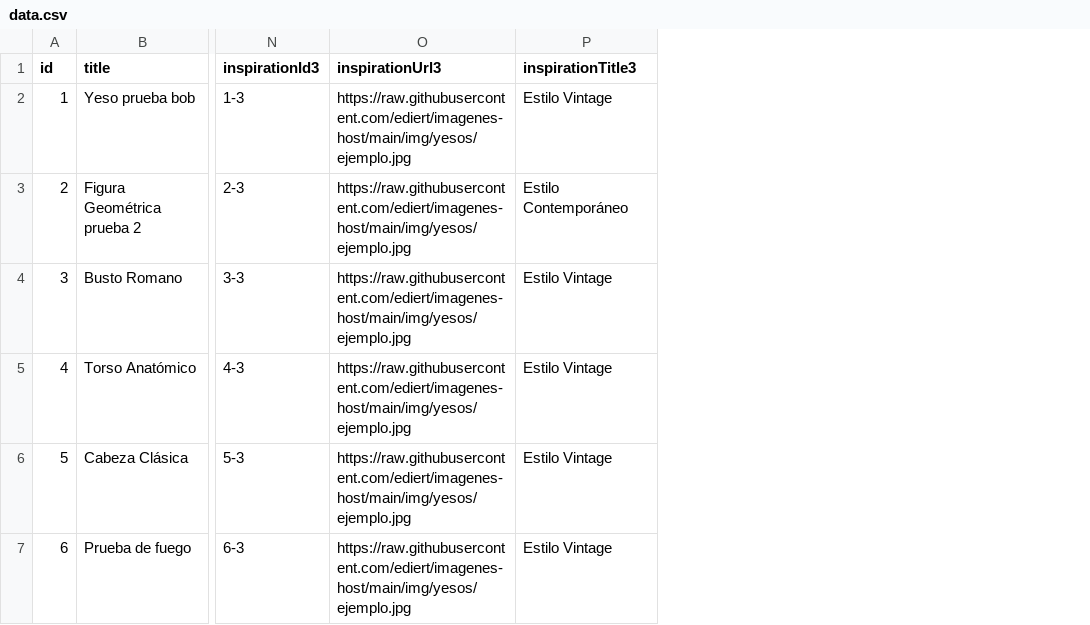
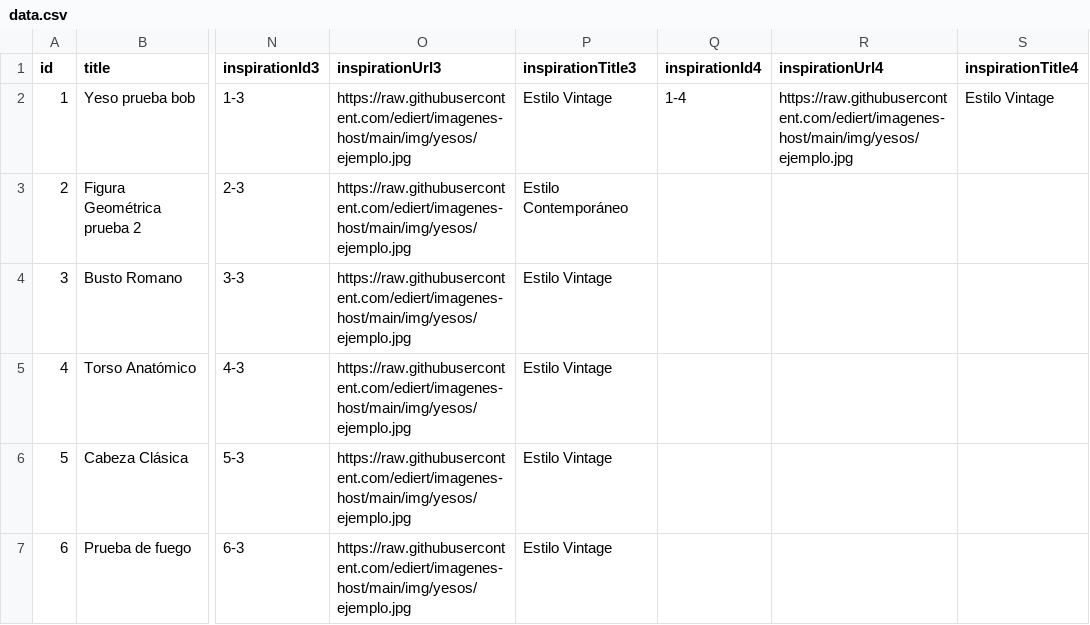
Before and after one commit to calmo-brand/calmo-host, a CSV file: catalog/figures/data.csv, drawn as a sheet; only a part is shown, gaps mark what is left out; the diff names each change by its address in the sheet, - before the commit and + after, or states it on an @@ line.

Commit message:
Update data.csv

```diff
--- a/catalog/figures/data.csv
+++ b/catalog/figures/data.csv
+column Q (inspirationId4), row 2: 1-4
+column R (inspirationUrl4), row 2: https://raw.githubusercontent.com/ediert/imagenes-host/main/img/yesos/ejemplo.jpg
+column S (inspirationTitle4), row 2: Estilo Vintage
```
